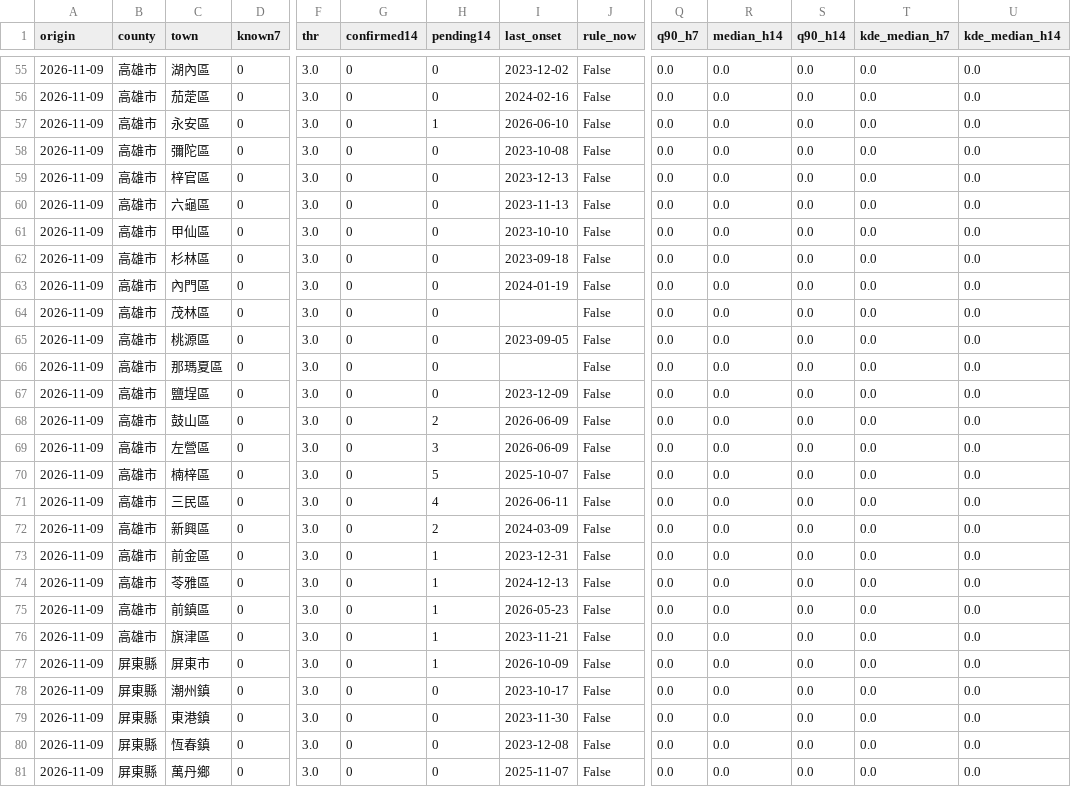
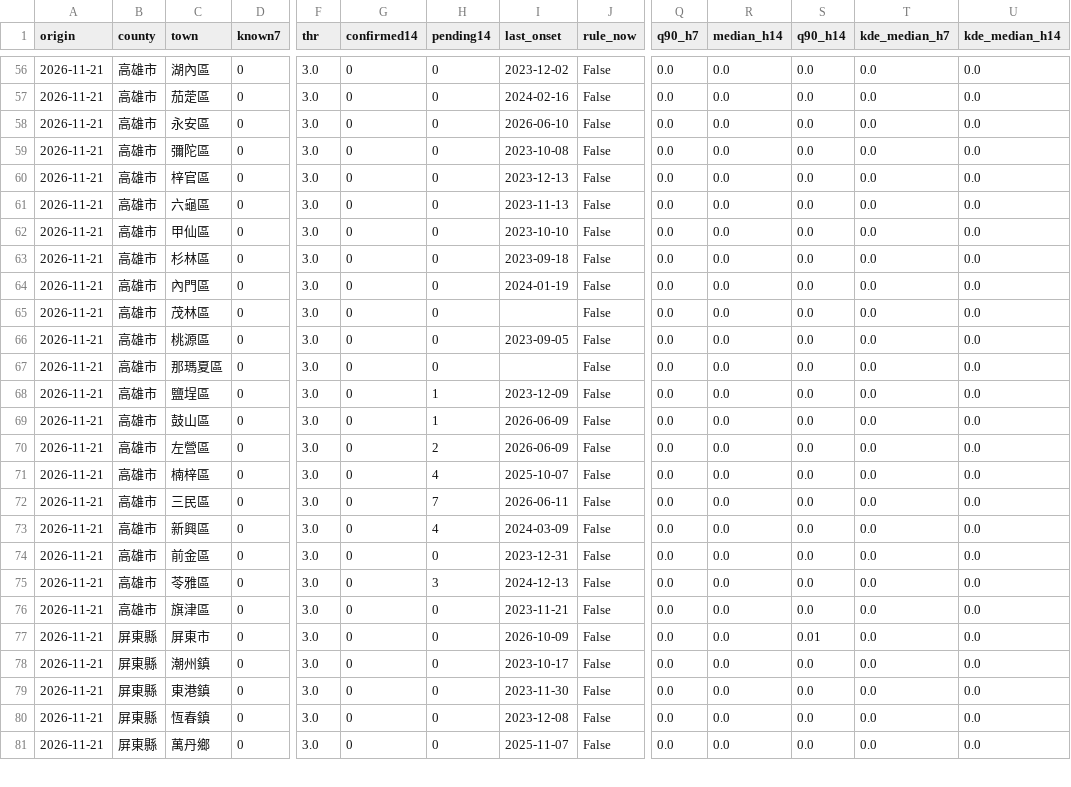
Before and after one commit to drhao/forecast-teller, a CSV file: dengue_ewarn/outputs/latest/dengue_alerts.csv, drawn as a sheet; only a part is shown, gaps mark what is left out; removed rows and columns are numbered as before the commit, all else as after; rows hold the shown columns only; the diff covers the shown part only; the diff names each change by its address in the sheet, - before the commit and + after, or states it on an @@ line.

```diff
--- a/dengue_ewarn/outputs/latest/dengue_alerts.csv
+++ b/dengue_ewarn/outputs/latest/dengue_alerts.csv
-A56:A75 (origin): 2026-11-09
+A56:A75 (origin): 2026-11-21
-H58 (pending14): 1
+H58 (pending14): 0
-H68 (pending14): 0
+H68 (pending14): 1
-H69 (pending14): 2
+H69 (pending14): 1
-H70 (pending14): 3
+H70 (pending14): 2
-H71 (pending14): 5
+H71 (pending14): 4
-H72 (pending14): 4
+H72 (pending14): 7
-H73 (pending14): 2
+H73 (pending14): 4
-H74 (pending14): 1
+H74 (pending14): 0
-H75 (pending14): 1
+H75 (pending14): 3
-row 75: 2026-11-09 | 高雄市 | 前鎮區 | 0 | 3.0 | 0 | 1 | 2026-05-23 | False | 0.0 | 0.0 | 0.0 | 0.0 | 0.0
-A76:A81 (origin): 2026-11-09
+A76:A81 (origin): 2026-11-21
-H76:H77 (pending14): 1
+H76:H77 (pending14): 0
-S77 (q90_h14): 0.0
+S77 (q90_h14): 0.01
```
Also changed, not shown: 1 added row and 115 edited cells elsewhere in this file, dengue_ewarn/data/nidss_history.csv, dengue_ewarn/data/nidss_latest.csv, 7 other files.
